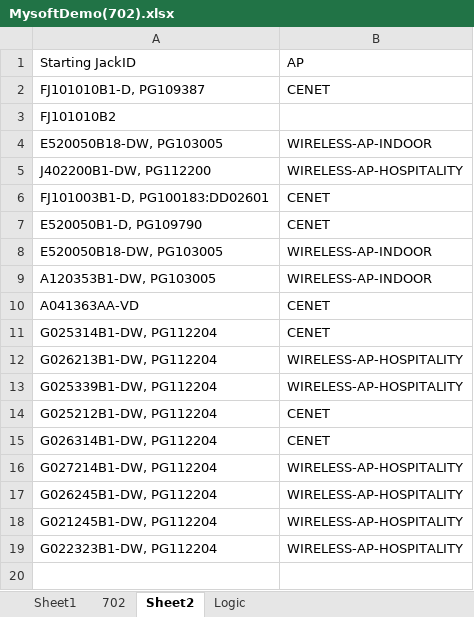
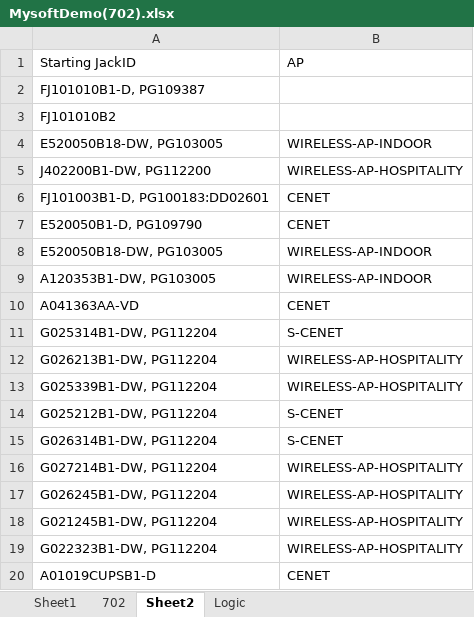
Before and after one commit to Jacob-Kinser/MysoftProject, an Excel workbook: BulkImport/MysoftDemo(702).xlsx, sheet Sheet2, drawn as a sheet; values as stored, in another font and other column widths than the file's, no borders; the diff names each change by its address in the sheet, - before the commit and + after, or states it on an @@ line.

```diff
--- a/BulkImport/MysoftDemo(702).xlsx (sheet Sheet2)
+++ b/BulkImport/MysoftDemo(702).xlsx (sheet Sheet2)
-B2 (AP): CENET
+B2 (AP): (empty)
-B11 (AP): CENET
+B11 (AP): S-CENET
-B14:B15 (AP): CENET
+B14:B15 (AP): S-CENET
+row 20: A01019CUPSB1-D | CENET
```
Also changed, not shown: sheet Logic.
